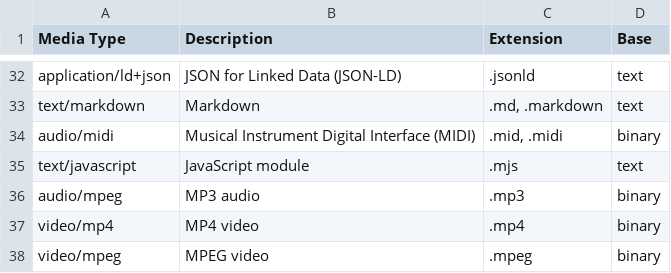
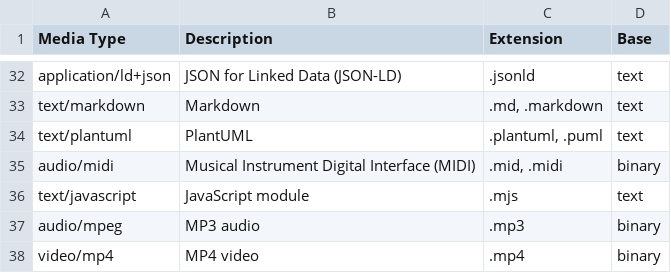
Before and after one commit to vixide/vix, a TSV file: spec/media-types/media-types.tsv, drawn as a sheet; only a part is shown, gaps mark what is left out; the shorter side is filled out with more unchanged rows; the diff names each change by its address in the sheet, - before the commit and + after, or states it on an @@ line.

```diff
--- a/spec/media-types/media-types.tsv
+++ b/spec/media-types/media-types.tsv
+row 34: text/plantuml | PlantUML | .plantuml, .puml | text
```
Also changed, not shown: 3 other files.
